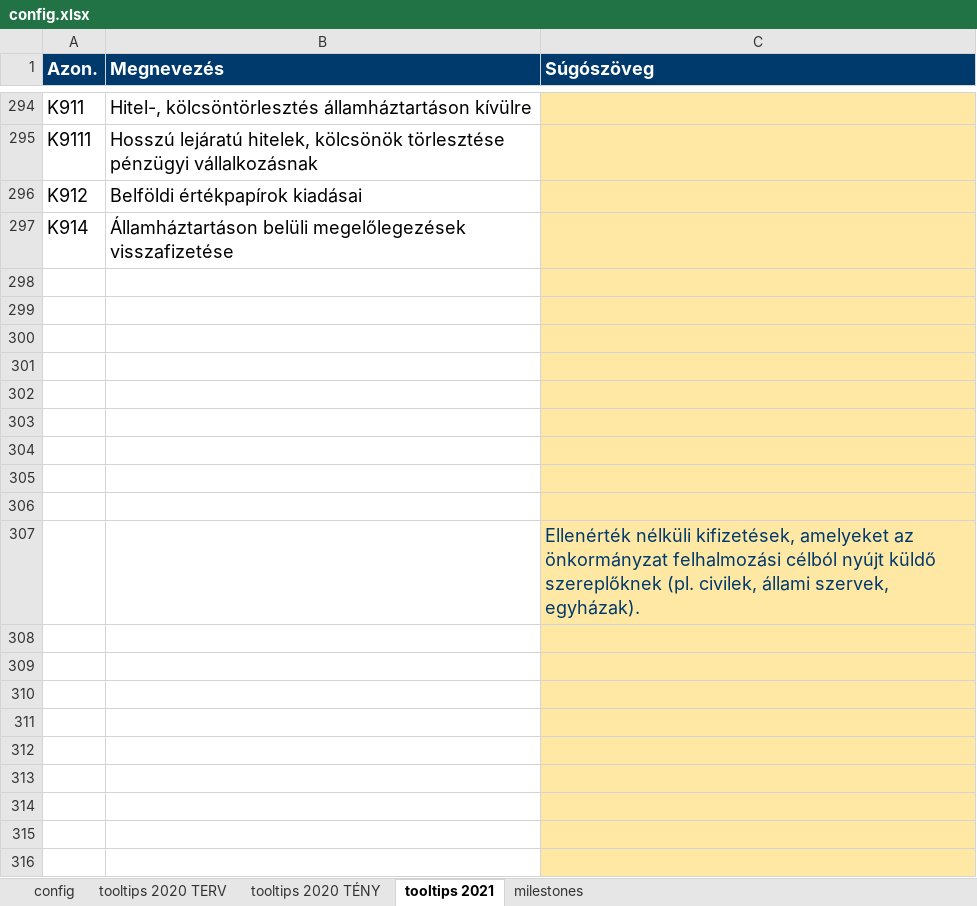
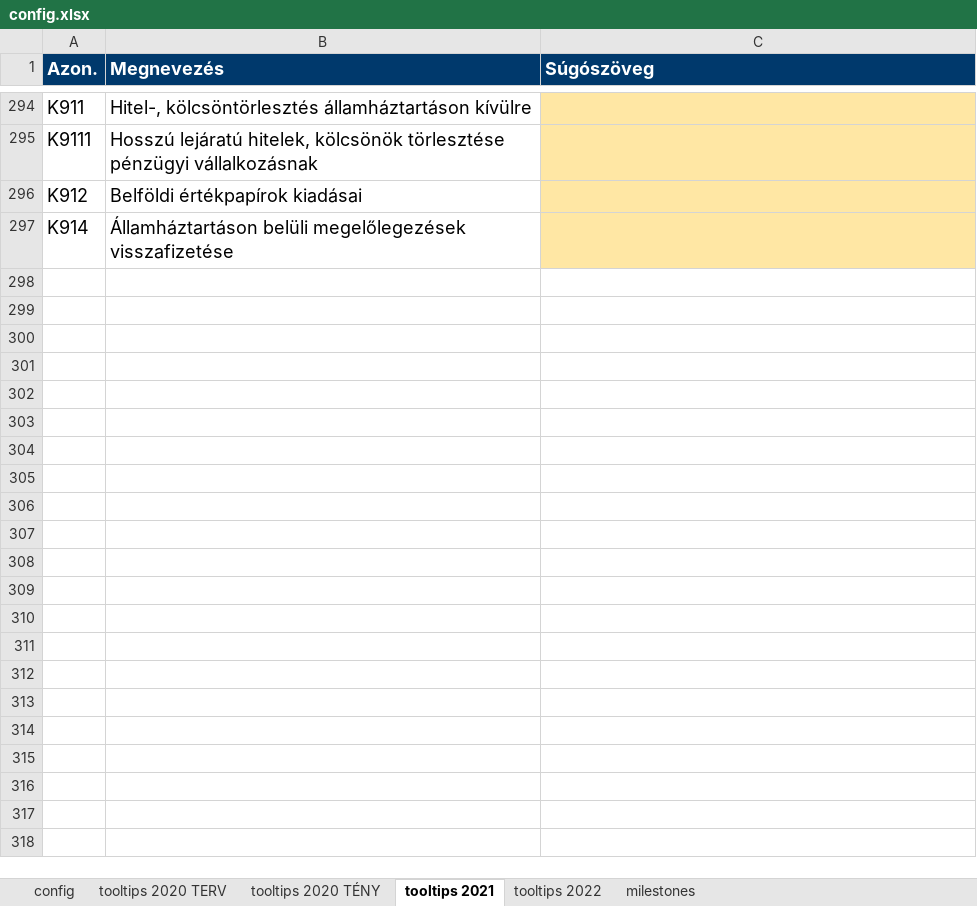
Before and after one commit to k-monitor/onkormanyzati-koltsegvetes-v2, an Excel workbook: input/config.xlsx, sheet tooltips 2021, drawn as a sheet; only a part is shown, gaps mark what is left out; values as stored, in another font and other column widths than the file's, no borders; the diff covers the shown part only; the diff names each change by its address in the sheet, - before the commit and + after, or states it on an @@ line.

```diff
--- a/input/config.xlsx (sheet tooltips 2021)
+++ b/input/config.xlsx (sheet tooltips 2021)
+sheet tab: tooltips 2022
-row 298: (empty)
-row 299: (empty)
-row 300: (empty)
-row 301: (empty)
-row 302: (empty)
-row 303: (empty)
-row 304: (empty)
-row 305: (empty)
-row 306: (empty)
-row 307:  |  | Ellenérték nélküli kifizetések, amelyeket az önkormányzat felhalmozási célból nyújt küldő szereplőknek (pl. civilek, állami szervek, egyházak).
-row 308: (empty)
-row 309: (empty)
-row 310: (empty)
-row 311: (empty)
-row 312: (empty)
-row 313: (empty)
-row 314: (empty)
-row 315: (empty)
-row 316: (empty)
```
Also changed, not shown: 9 removed rows and 2 edited cells elsewhere in this sheet, sheet tooltips 2020 TERV, sheet milestones, sheet config, formulas that keep their value, input/budget.xlsx, 3 other files.
